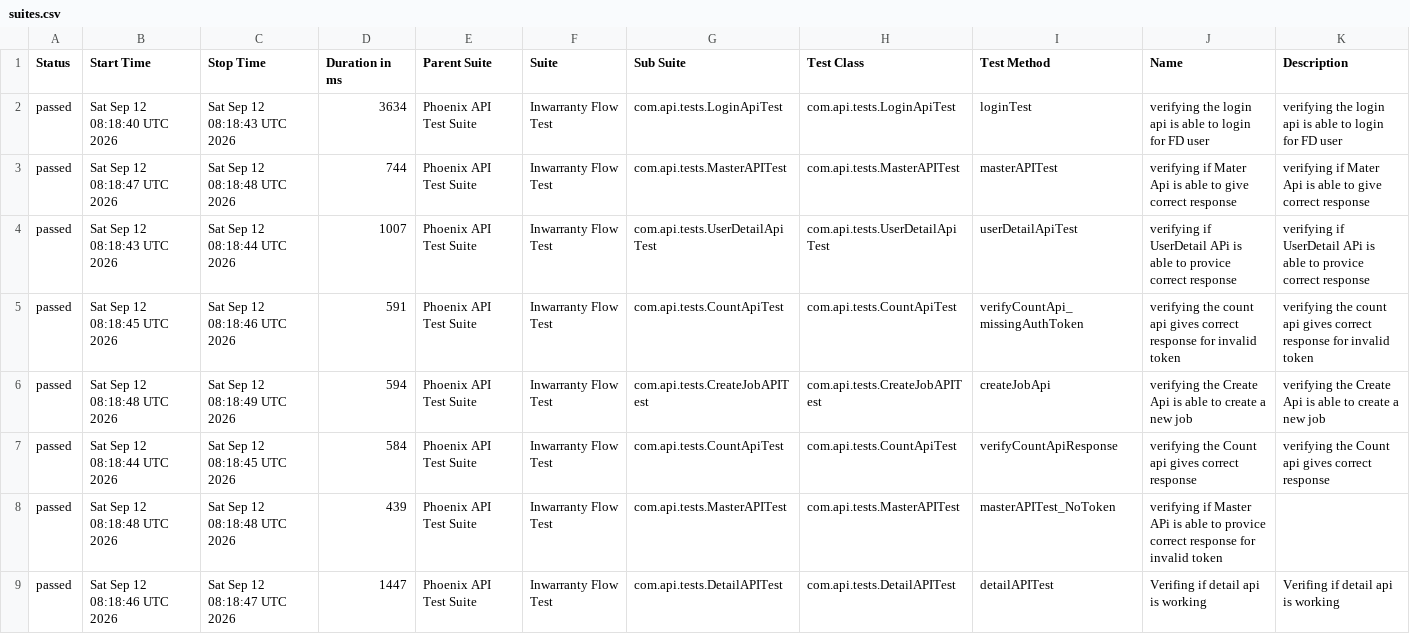
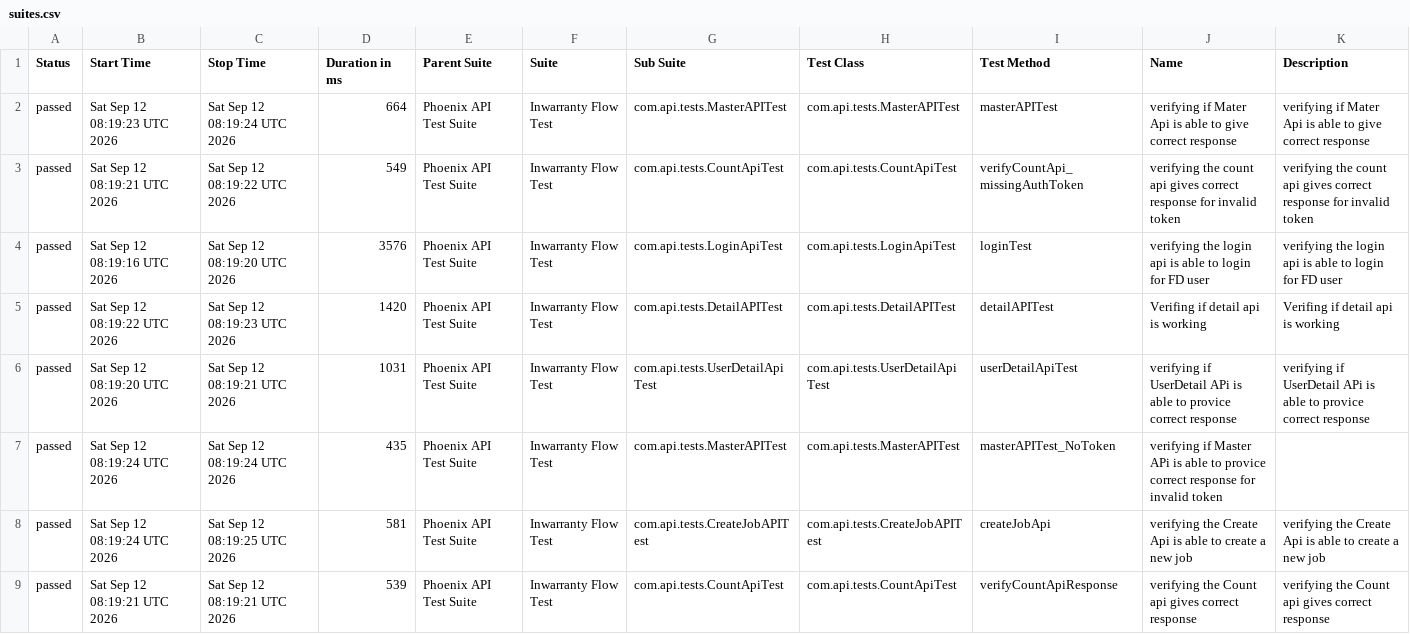
Before and after one commit to RanjaniManuel/PhoenixTestAutomationFramework, a CSV file: data/suites.csv, drawn as a sheet.

```diff
--- a/data/suites.csv
+++ b/data/suites.csv
@@ -1,9 +1,9 @@
 "Status","Start Time","Stop Time","Duration in ms","Parent Suite","Suite","Sub Suite","Test Class","Test Method","Name","Description"
-"passed","Sat Sep 12 08:18:40 UTC 2026","Sat Sep 12 08:18:43 UTC 2026","3634","Phoenix API Test Suite","Inwarranty Flow Test","com.api.tests.LoginApiTest","com.api.tests.LoginApiTest","loginTest","verifying the login api is able to login for FD user","verifying the login api is able to login for FD user"
-"passed","Sat Sep 12 08:18:47 UTC 2026","Sat Sep 12 08:18:48 UTC 2026","744","Phoenix API Test Suite","Inwarranty Flow Test","com.api.tests.MasterAPITest","com.api.tests.MasterAPITest","masterAPITest","verifying if Mater Api is able to give correct response","verifying if Mater Api is able to give correct response"
-"passed","Sat Sep 12 08:18:43 UTC 2026","Sat Sep 12 08:18:44 UTC 2026","1007","Phoenix API Test Suite","Inwarranty Flow Test","com.api.tests.UserDetailApiTest","com.api.tests.UserDetailApiTest","userDetailApiTest","verifying if UserDetail APi is able to provice correct response","verifying if UserDetail APi is able to provice correct response"
-"passed","Sat Sep 12 08:18:45 UTC 2026","Sat Sep 12 08:18:46 UTC 2026","591","Phoenix API Test Suite","Inwarranty Flow Test","com.api.tests.CountApiTest","com.api.tests.CountApiTest","verifyCountApi_missingAuthToken","verifying the count api gives correct response for invalid token","verifying the count api gives correct response for invalid token"
-"passed","Sat Sep 12 08:18:48 UTC 2026","Sat Sep 12 08:18:49 UTC 2026","594","Phoenix API Test Suite","Inwarranty Flow Test","com.api.tests.CreateJobAPITest","com.api.tests.CreateJobAPITest","createJobApi","verifying the Create Api is able to create a new job","verifying the Create Api is able to create a new job"
-"passed","Sat Sep 12 08:18:44 UTC 2026","Sat Sep 12 08:18:45 UTC 2026","584","Phoenix API Test Suite","Inwarranty Flow Test","com.api.tests.CountApiTest","com.api.tests.CountApiTest","verifyCountApiResponse","verifying the Count api gives correct response","verifying the Count api gives correct response"
-"passed","Sat Sep 12 08:18:48 UTC 2026","Sat Sep 12 08:18:48 UTC 2026","439","Phoenix API Test Suite","Inwarranty Flow Test","com.api.tests.MasterAPITest","com.api.tests.MasterAPITest","masterAPITest_NoToken","verifying if Master APi is able to provice correct response for invalid token",""
-"passed","Sat Sep 12 08:18:46 UTC 2026","Sat Sep 12 08:18:47 UTC 2026","1447","Phoenix API Test Suite","Inwarranty Flow Test","com.api.tests.DetailAPITest","com.api.tests.DetailAPITest","detailAPITest","Verifing if  detail api is working ","Verifing if  detail api is working "
+"passed","Sat Sep 12 08:19:23 UTC 2026","Sat Sep 12 08:19:24 UTC 2026","664","Phoenix API Test Suite","Inwarranty Flow Test","com.api.tests.MasterAPITest","com.api.tests.MasterAPITest","masterAPITest","verifying if Mater Api is able to give correct response","verifying if Mater Api is able to give correct response"
+"passed","Sat Sep 12 08:19:21 UTC 2026","Sat Sep 12 08:19:22 UTC 2026","549","Phoenix API Test Suite","Inwarranty Flow Test","com.api.tests.CountApiTest","com.api.tests.CountApiTest","verifyCountApi_missingAuthToken","verifying the count api gives correct response for invalid token","verifying the count api gives correct response for invalid token"
+"passed","Sat Sep 12 08:19:16 UTC 2026","Sat Sep 12 08:19:20 UTC 2026","3576","Phoenix API Test Suite","Inwarranty Flow Test","com.api.tests.LoginApiTest","com.api.tests.LoginApiTest","loginTest","verifying the login api is able to login for FD user","verifying the login api is able to login for FD user"
+"passed","Sat Sep 12 08:19:22 UTC 2026","Sat Sep 12 08:19:23 UTC 2026","1420","Phoenix API Test Suite","Inwarranty Flow Test","com.api.tests.DetailAPITest","com.api.tests.DetailAPITest","detailAPITest","Verifing if  detail api is working ","Verifing if  detail api is working "
+"passed","Sat Sep 12 08:19:20 UTC 2026","Sat Sep 12 08:19:21 UTC 2026","1031","Phoenix API Test Suite","Inwarranty Flow Test","com.api.tests.UserDetailApiTest","com.api.tests.UserDetailApiTest","userDetailApiTest","verifying if UserDetail APi is able to provice correct response","verifying if UserDetail APi is able to provice correct response"
+"passed","Sat Sep 12 08:19:24 UTC 2026","Sat Sep 12 08:19:24 UTC 2026","435","Phoenix API Test Suite","Inwarranty Flow Test","com.api.tests.MasterAPITest","com.api.tests.MasterAPITest","masterAPITest_NoToken","verifying if Master APi is able to provice correct response for invalid token",""
+"passed","Sat Sep 12 08:19:24 UTC 2026","Sat Sep 12 08:19:25 UTC 2026","581","Phoenix API Test Suite","Inwarranty Flow Test","com.api.tests.CreateJobAPITest","com.api.tests.CreateJobAPITest","createJobApi","verifying the Create Api is able to create a new job","verifying the Create Api is able to create a new job"
+"passed","Sat Sep 12 08:19:21 UTC 2026","Sat Sep 12 08:19:21 UTC 2026","539","Phoenix API Test Suite","Inwarranty Flow Test","com.api.tests.CountApiTest","com.api.tests.CountApiTest","verifyCountApiResponse","verifying the Count api gives correct response","verifying the Count api gives correct response"
```
Also changed, not shown: data/behaviors.csv, 49 other files.
